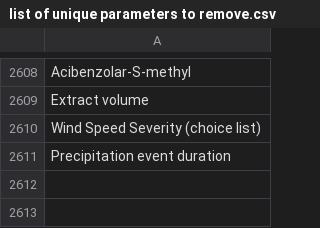
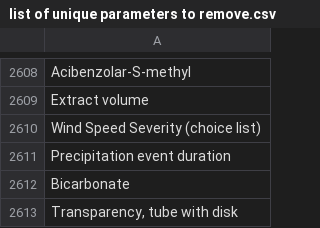
Before and after one commit to cont-limno/lagos_database, a CSV file: list of unique parameters to remove.csv, drawn as a sheet; only a part is shown, gaps mark what is left out; the diff names each change by its address in the sheet, - before the commit and + after, or states it on an @@ line.

```diff
--- a/list of unique parameters to remove.csv
+++ b/list of unique parameters to remove.csv
+row 2612: Bicarbonate
+row 2613: Transparency, tube with disk
```
Also changed, not shown: 1 other file.
